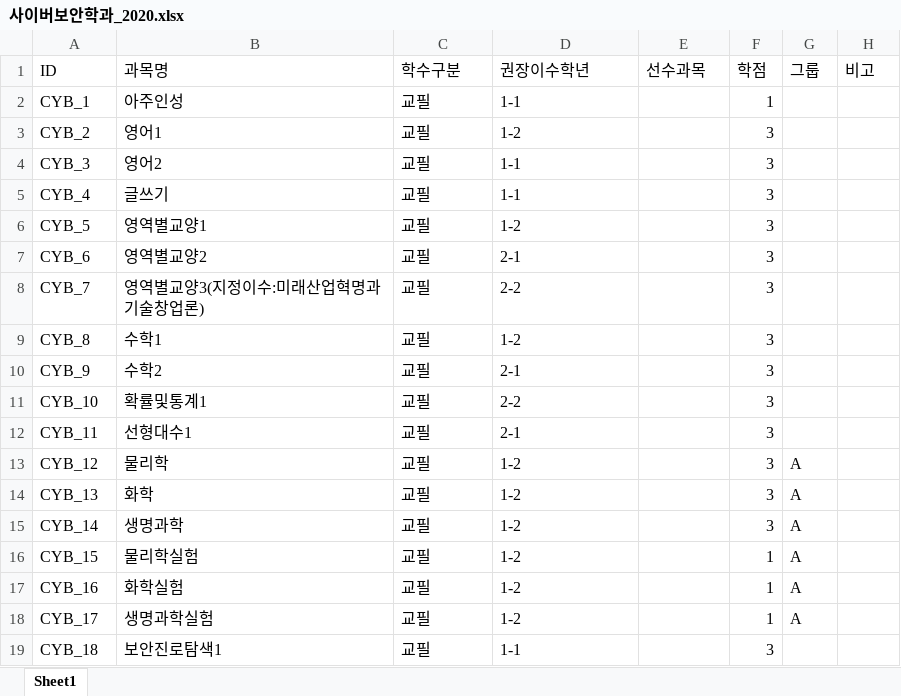
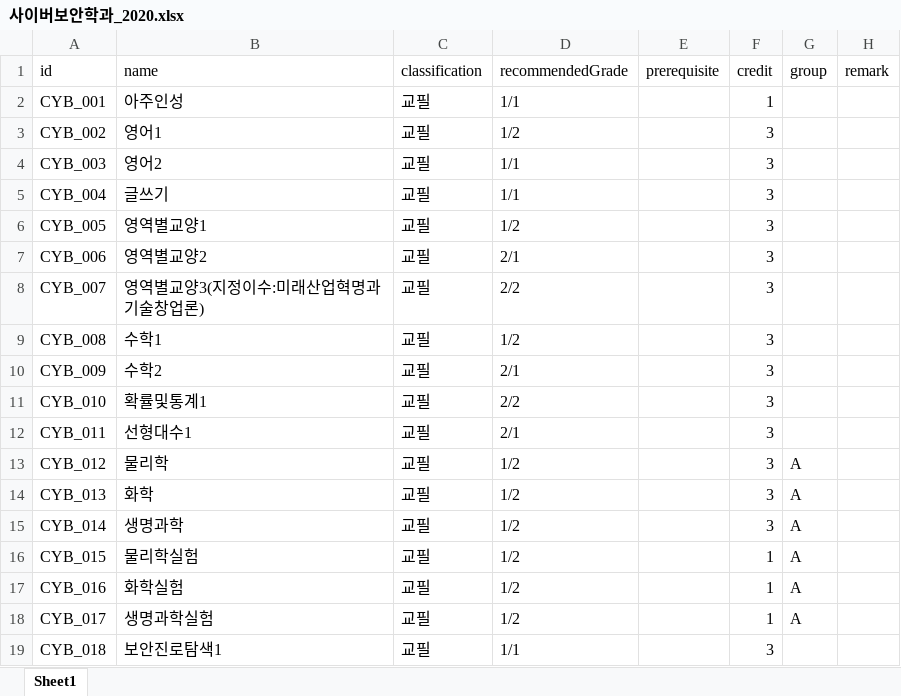
Before and after one commit to HyoTaek-Jang/ajouyoram, an Excel workbook: 사이버보안학과_2020.xlsx, sheet Sheet1, drawn as a sheet; only a part is shown; values as stored, in another font and other column widths than the file's, no borders; removed rows and columns are numbered as before the commit, all else as after; the diff covers the shown part only; the diff names each change by its address in the sheet, - before the commit and + after, or states it on an @@ line.

```diff
--- a/사이버보안학과_2020.xlsx (sheet Sheet1)
+++ b/사이버보안학과_2020.xlsx (sheet Sheet1)
-row 1: ID | 과목명 | 학수구분 | 권장이수학년 | 선수과목 | 학점 | 그룹 | 비고
+row 1: id | name | classification | recommendedGrade | prerequisite | credit | group | remark
-A2: CYB_1
+A2: CYB_001
-D2: 1-1
+D2: 1/1
-A3: CYB_2
+A3: CYB_002
-D3: 1-2
+D3: 1/2
-A4: CYB_3
+A4: CYB_003
-D4:D5: 1-1
+D4:D5: 1/1
-A5: CYB_4
+A5: CYB_004
-A6: CYB_5
+A6: CYB_005
-D6: 1-2
+D6: 1/2
-A7: CYB_6
+A7: CYB_006
-D7: 2-1
+D7: 2/1
-A8: CYB_7
+A8: CYB_007
-D8: 2-2
+D8: 2/2
-A9: CYB_8
+A9: CYB_008
-D9: 1-2
+D9: 1/2
-A10: CYB_9
+A10: CYB_009
-D10: 2-1
+D10: 2/1
-A11: CYB_10
+A11: CYB_010
-D11: 2-2
+D11: 2/2
-A12: CYB_11
+A12: CYB_011
-D12: 2-1
+D12: 2/1
-A13: CYB_12
+A13: CYB_012
-D13:D18: 1-2
+D13:D18: 1/2
-A14: CYB_13
+A14: CYB_013
-A15: CYB_14
+A15: CYB_014
-A16: CYB_15
+A16: CYB_015
-A17: CYB_16
+A17: CYB_016
-A18: CYB_17
+A18: CYB_017
-A19: CYB_18
+A19: CYB_018
-D19: 1-1
+D19: 1/1
```
Also changed, not shown: 119 edited cells elsewhere in this sheet, 8 other files.
